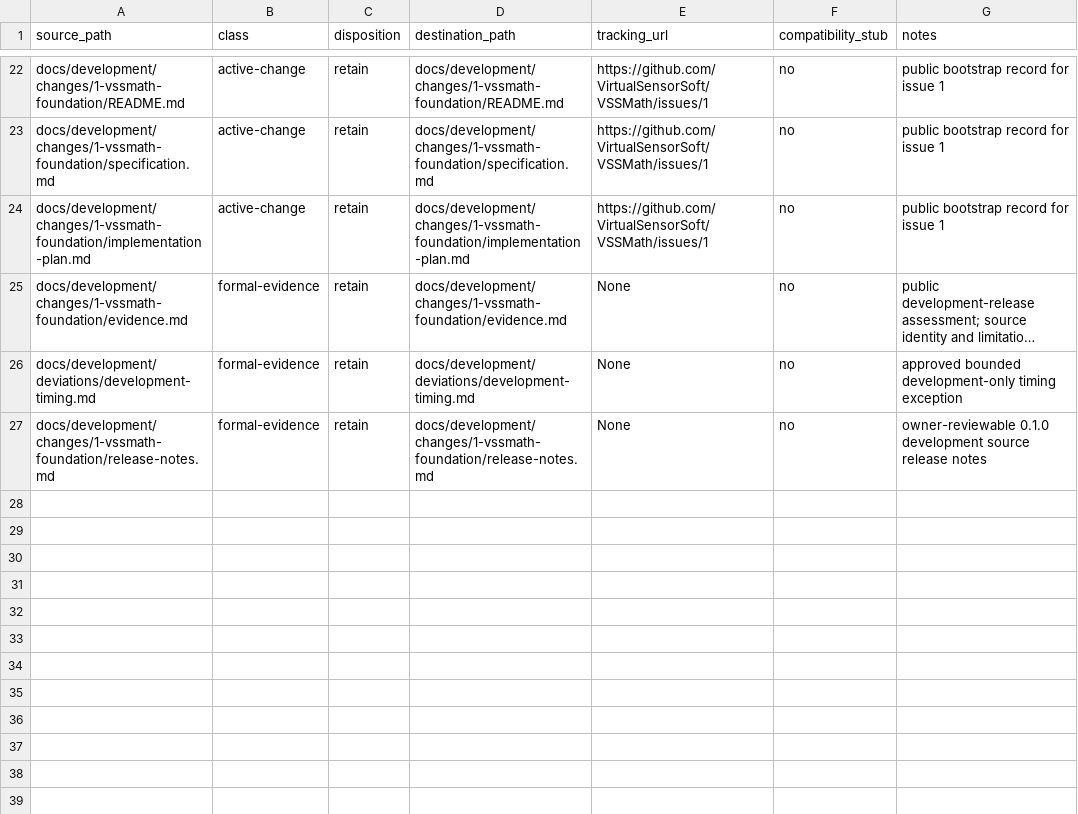
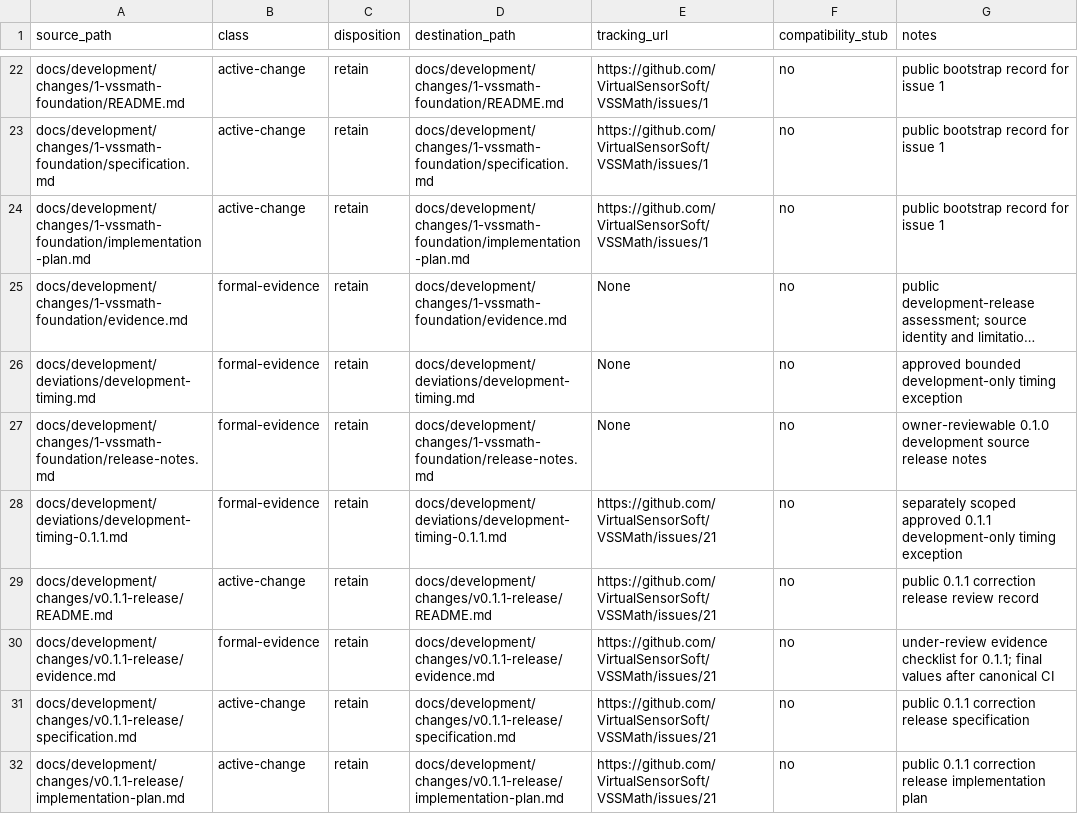
Before and after one commit to VirtualSensorSoft/VSSMath, a TSV file: docs/development/migration-inventory.tsv, drawn as a sheet; only a part is shown, gaps mark what is left out; long unchanged cells end in …; the diff names each change by its address in the sheet, - before the commit and + after, or states it on an @@ line.

```diff
--- a/docs/development/migration-inventory.tsv
+++ b/docs/development/migration-inventory.tsv
+row 28: docs/development/deviations/development-timing-0.1.1.md | formal-evidence | retain | docs/development/deviations/development-timing-0.1.1.md | https://github.com/VirtualSensorSoft/VSSMath/issues/21 | no | separately scoped approved 0.1.1 development-only timing exception
+row 29: docs/development/changes/v0.1.1-release/README.md | active-change | retain | docs/development/changes/v0.1.1-release/README.md | https://github.com/VirtualSensorSoft/VSSMath/issues/21 | no | public 0.1.1 correction release review record
+row 30: docs/development/changes/v0.1.1-release/evidence.md | formal-evidence | retain | docs/development/changes/v0.1.1-release/evidence.md | https://github.com/VirtualSensorSoft/VSSMath/issues/21 | no | under-review evidence checklist for 0.1.1; final values after canonical CI
+row 31: docs/development/changes/v0.1.1-release/specification.md | active-change | retain | docs/development/changes/v0.1.1-release/specification.md | https://github.com/VirtualSensorSoft/VSSMath/issues/21 | no | public 0.1.1 correction release specification
+row 32: docs/development/changes/v0.1.1-release/implementation-plan.md | active-change | retain | docs/development/changes/v0.1.1-release/implementation-plan.md | https://github.com/VirtualSensorSoft/VSSMath/issues/21 | no | public 0.1.1 correction release implementation plan
```
Also changed, not shown: docs/development/conformance-record.tsv, 18 other files.
